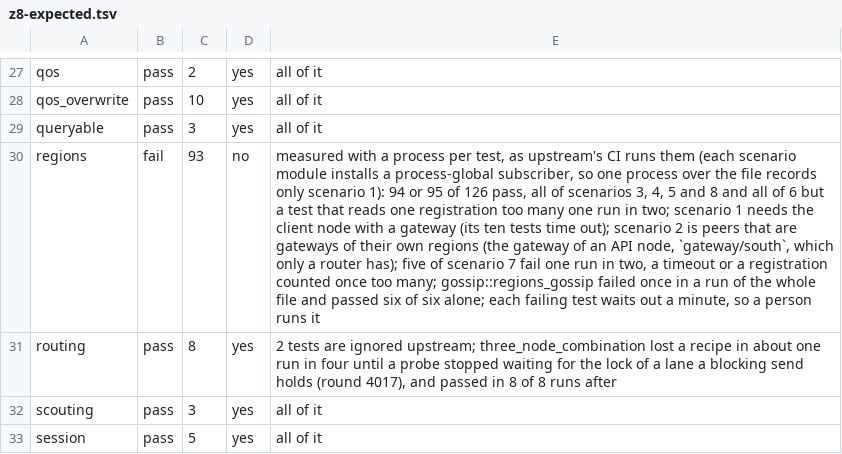
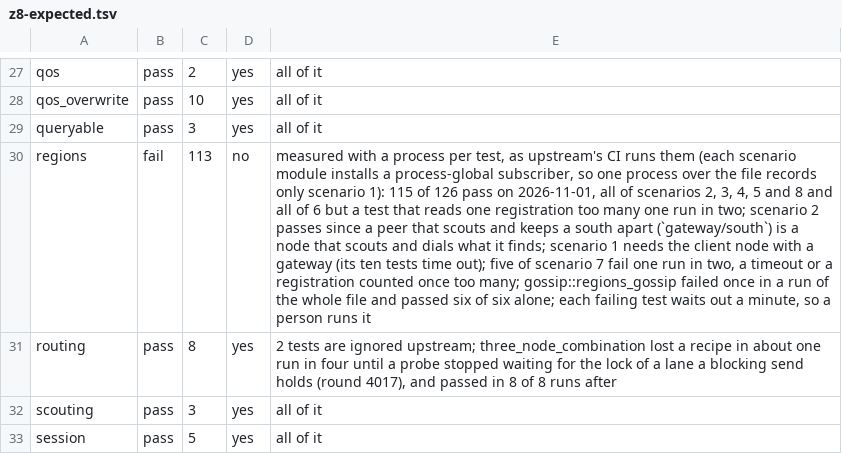
Before and after one commit to newmassrael/watching-zenoh, a TSV file: docs/z8-expected.tsv, drawn as a sheet; only a part is shown, gaps mark what is left out; the diff names each change by its address in the sheet, - before the commit and + after, or states it on an @@ line.

Commit message:
docs(z8): Raise the regions row to 113, scenario 2 passes
- A peer that scouts and keeps a south apart is a node that scouts
- 115 of 126 pass, a process per test; scenario 1 is what is left

```diff
--- a/docs/z8-expected.tsv
+++ b/docs/z8-expected.tsv
-C30: 93
+C30: 113
-E30: …scenario 1): 94 or 95 of 126 pass, all of scenarios 3, 4, 5 and 8 and all of 6 but a test that reads one registration too many one run in two; scenario 1 needs the client node with a gateway (its ten tests time out); scenario 2 is peers that are gateways of their own regions (the gateway of an API node, `gateway/south`, which only a router has); five of…
+E30: …scenario 1): 115 of 126 pass on 2026-11-01, all of scenarios 2, 3, 4, 5 and 8 and all of 6 but a test that reads one registration too many one run in two; scenario 2 passes since a peer that scouts and keeps a south apart (`gateway/south`) is a node that scouts and dials what it finds; scenario 1 needs the client node with a gateway (its ten tests time out); five of…
```
Also changed, not shown: 1 other file.
